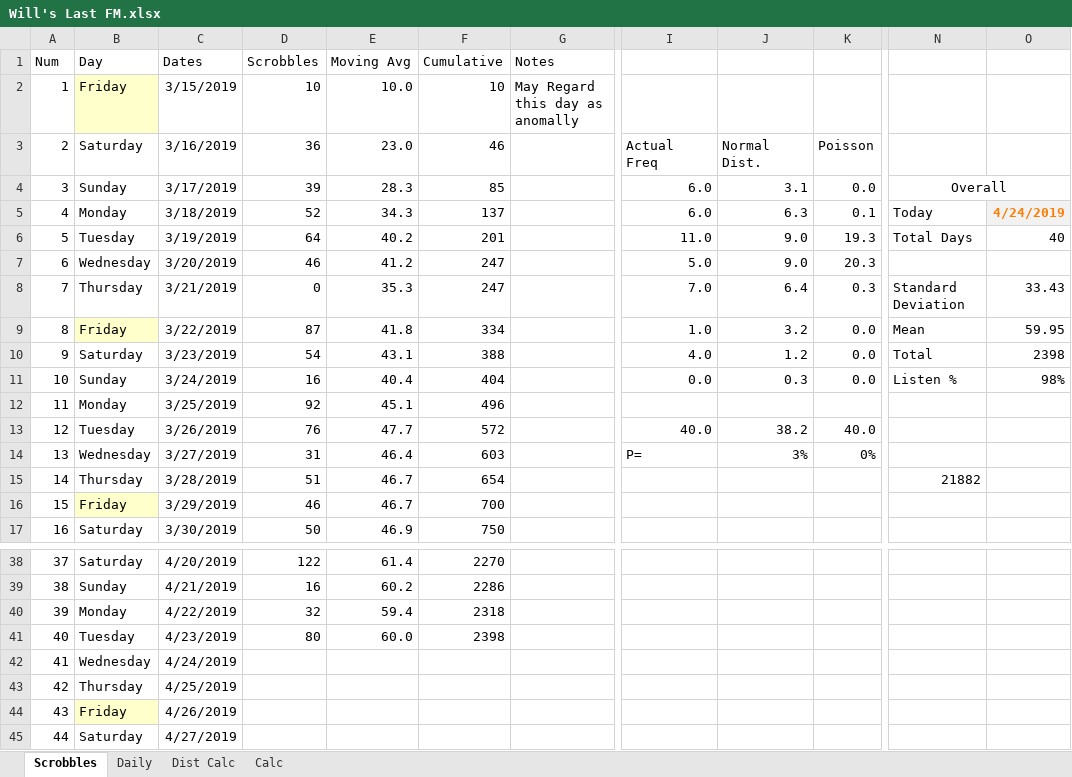
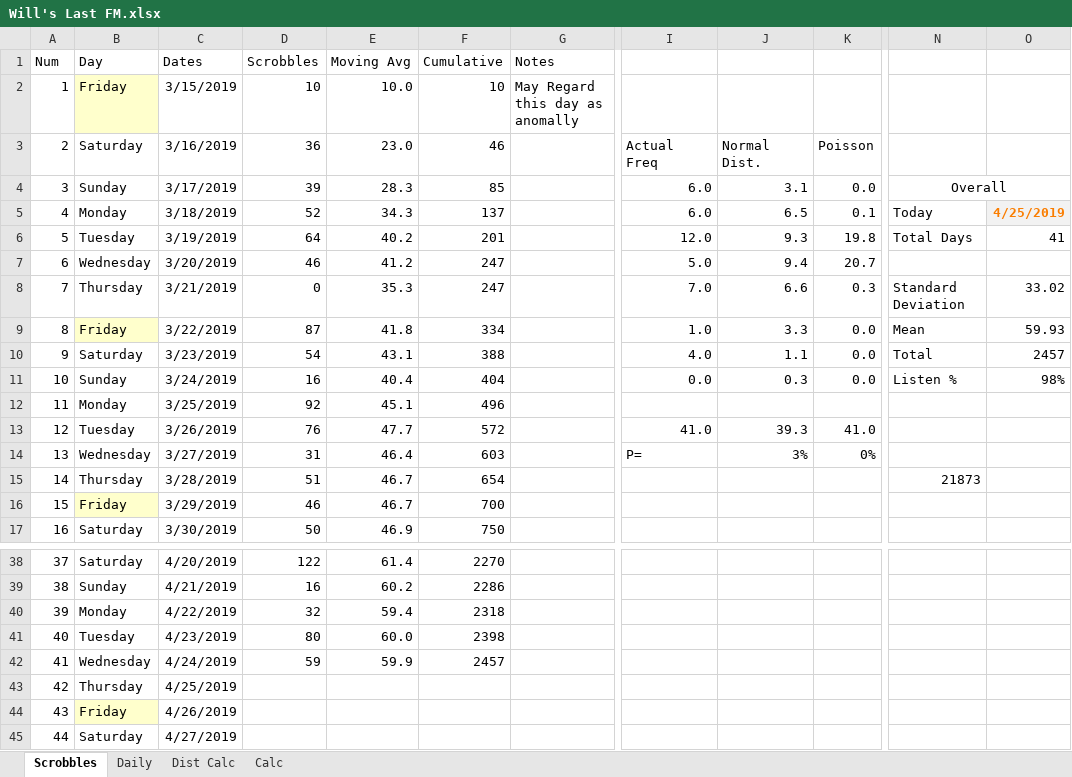
Before and after one commit to wd7512/The-Music-of-Primes, an Excel workbook: Will's Last FM.xlsx, sheet Scrobbles, drawn as a sheet; only a part is shown, gaps mark what is left out; values as stored, in another font and other column widths than the file's, no borders; charts and pictures and conditional formats not drawn; the diff names each change by its address in the sheet, - before the commit and + after, or states it on an @@ line.

```diff
--- a/Will's Last FM.xlsx (sheet Scrobbles)
+++ b/Will's Last FM.xlsx (sheet Scrobbles)
-J5: 6.3
+J5: 6.5
-O5: 4/24/2019
+O5: 4/25/2019
-I6: 11.0
+I6: 12.0
-J6: 9.0
+J6: 9.3
-K6: 19.3
+K6: 19.8
-O6: 40
+O6: 41
-J7: 9.0
+J7: 9.4
-K7: 20.3
+K7: 20.7
-J8: 6.4
+J8: 6.6
-O8: 33.43
+O8: 33.02
-J9: 3.2
+J9: 3.3
-O9: 59.95
+O9: 59.93
-J10: 1.2
+J10: 1.1
-O10: 2398
+O10: 2457
-I13: 40.0
+I13: 41.0
-J13: 38.2
+J13: 39.3
-K13: 40.0
+K13: 41.0
-N15: 21882
+N15: 21873
-D42 (Scrobbles): (empty)
+D42 (Scrobbles): 59
-E42 (Moving Avg): (empty)
+E42 (Moving Avg): 59.9
-F42 (Cumulative): (empty)
+F42 (Cumulative): 2457
```
Also changed, not shown: sheet Dist Calc, sheet Daily, sheet Calc, charts or pictures.
